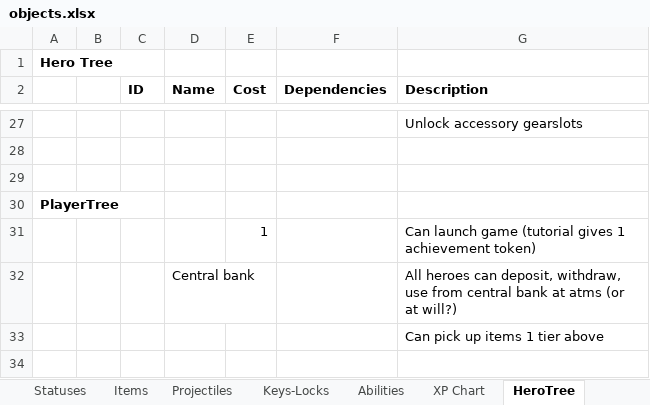
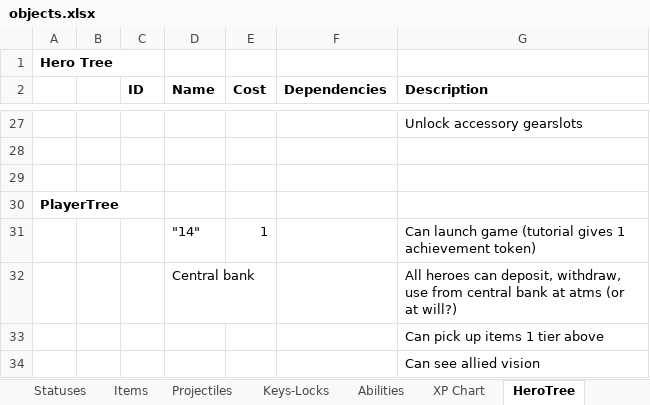
Before and after one commit to dgray001/LNZ, an Excel workbook: objects.xlsx, sheet HeroTree, drawn as a sheet; only a part is shown, gaps mark what is left out; values as stored, in another font and other column widths than the file's, no borders; the diff names each change by its address in the sheet, - before the commit and + after, or states it on an @@ line.

```diff
--- a/objects.xlsx (sheet HeroTree)
+++ b/objects.xlsx (sheet HeroTree)
-D31 (Name): (empty)
+D31 (Name): "14"
+row 34:  |  |  |  |  |  | Can see allied vision
```
Also changed, not shown: sheet Items, 39 other files.
